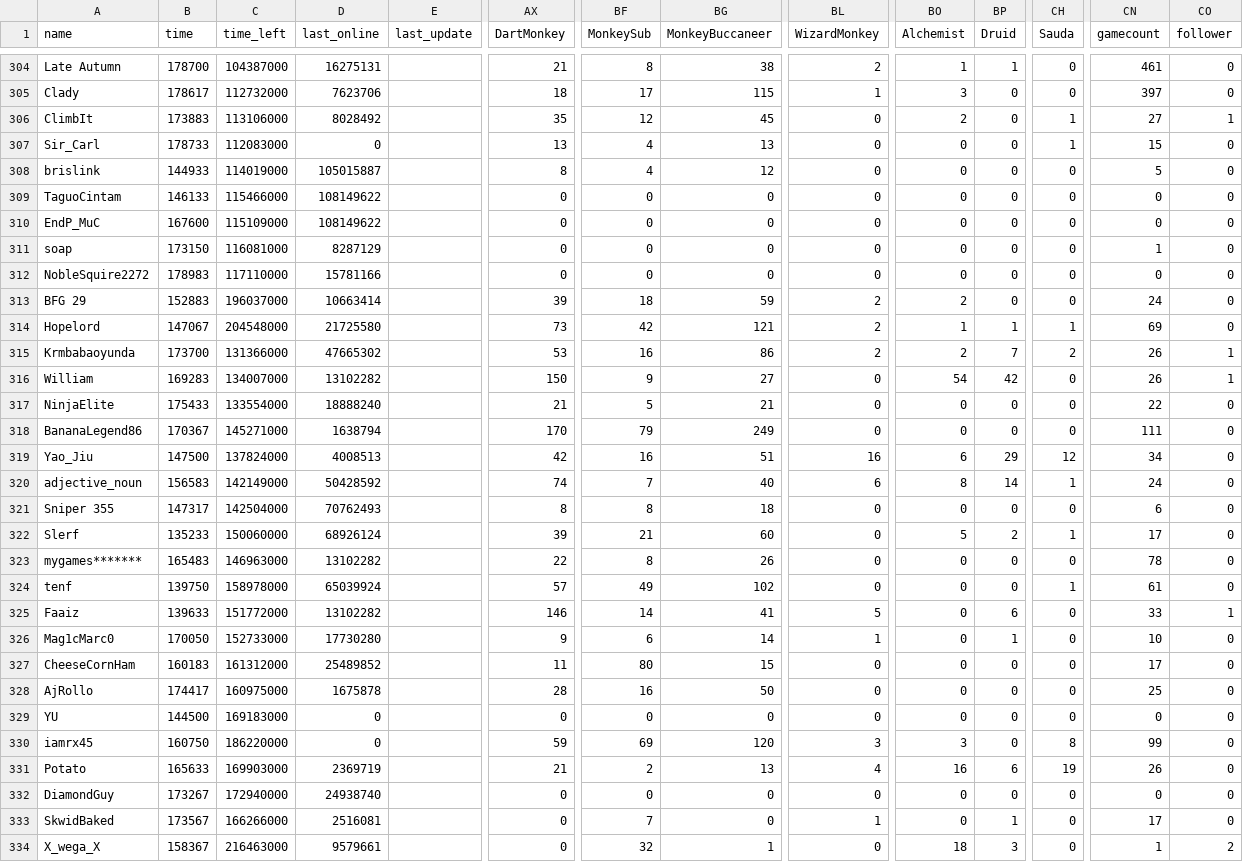
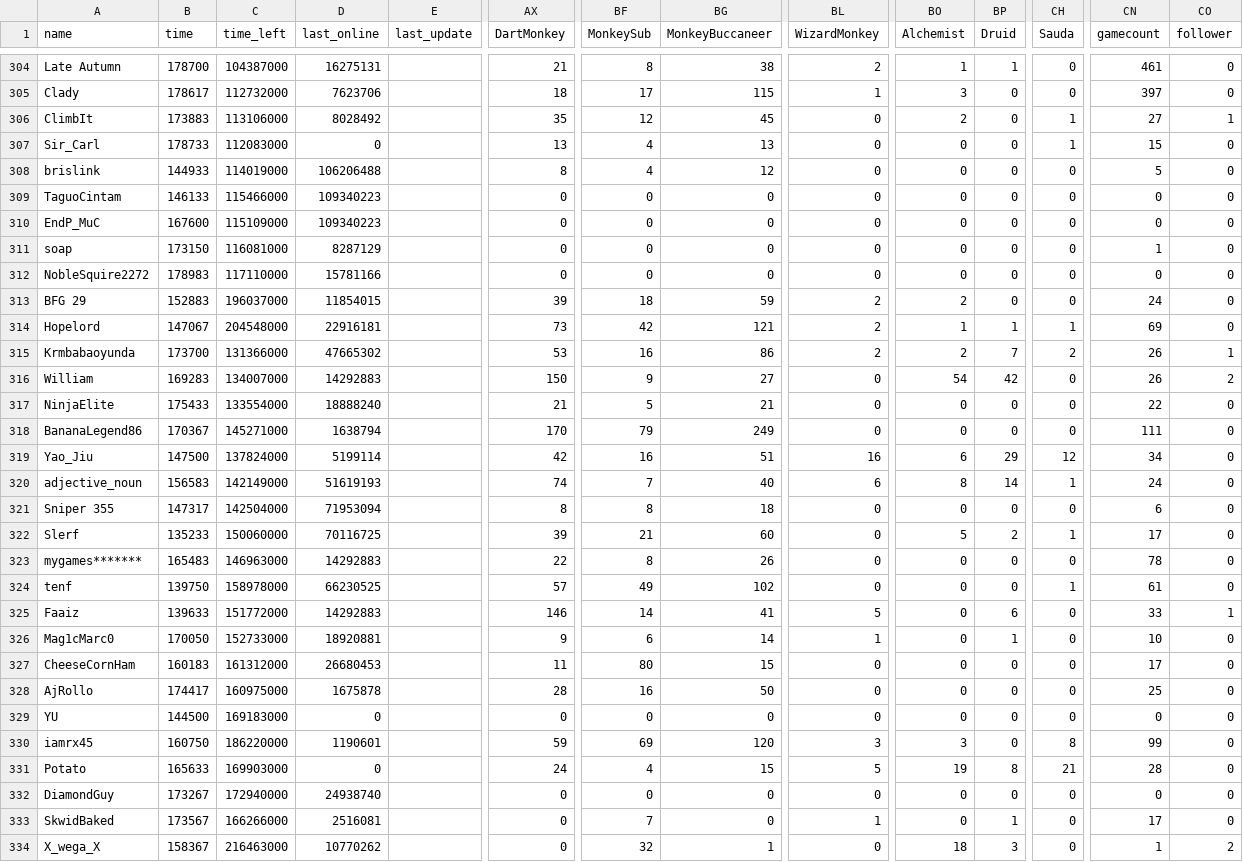
Before and after one commit to ducanup01/btd6race, a CSV file: race_leaderboard.csv, drawn as a sheet; only a part is shown, gaps mark what is left out; the diff covers the shown part only; the diff names each change by its address in the sheet, - before the commit and + after, or states it on an @@ line.

Commit message:
automatic updater

```diff
--- a/race_leaderboard.csv
+++ b/race_leaderboard.csv
-D308 (last_online): 105015887
+D308 (last_online): 106206488
-D309:D310 (last_online): 108149622
+D309:D310 (last_online): 109340223
-D313 (last_online): 10663414
+D313 (last_online): 11854015
-D314 (last_online): 21725580
+D314 (last_online): 22916181
-D316 (last_online): 13102282
+D316 (last_online): 14292883
-CO316 (follower): 1
+CO316 (follower): 2
-D319 (last_online): 4008513
+D319 (last_online): 5199114
-D320 (last_online): 50428592
+D320 (last_online): 51619193
-D321 (last_online): 70762493
+D321 (last_online): 71953094
-D322 (last_online): 68926124
+D322 (last_online): 70116725
-D323 (last_online): 13102282
+D323 (last_online): 14292883
-D324 (last_online): 65039924
+D324 (last_online): 66230525
-D325 (last_online): 13102282
+D325 (last_online): 14292883
-D326 (last_online): 17730280
+D326 (last_online): 18920881
-D327 (last_online): 25489852
+D327 (last_online): 26680453
-D330 (last_online): 0
+D330 (last_online): 1190601
-D331 (last_online): 2369719
+D331 (last_online): 0
-AX331 (DartMonkey): 21
+AX331 (DartMonkey): 24
-BF331 (MonkeySub): 2
+BF331 (MonkeySub): 4
-BG331 (MonkeyBuccaneer): 13
+BG331 (MonkeyBuccaneer): 15
-BL331 (WizardMonkey): 4
+BL331 (WizardMonkey): 5
-BO331 (Alchemist): 16
+BO331 (Alchemist): 19
-BP331 (Druid): 6
+BP331 (Druid): 8
-CH331 (Sauda): 19
+CH331 (Sauda): 21
-CN331 (gamecount): 26
+CN331 (gamecount): 28
-D334 (last_online): 9579661
+D334 (last_online): 10770262
```
Also changed, not shown: 135 edited cells elsewhere in this file.
